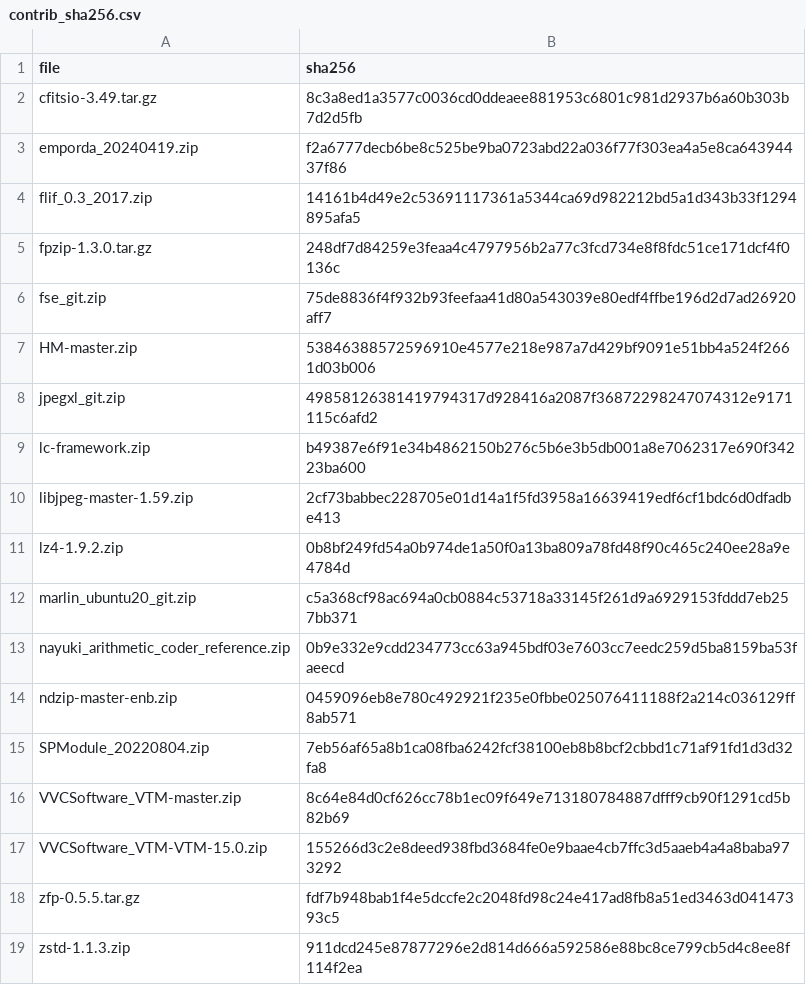
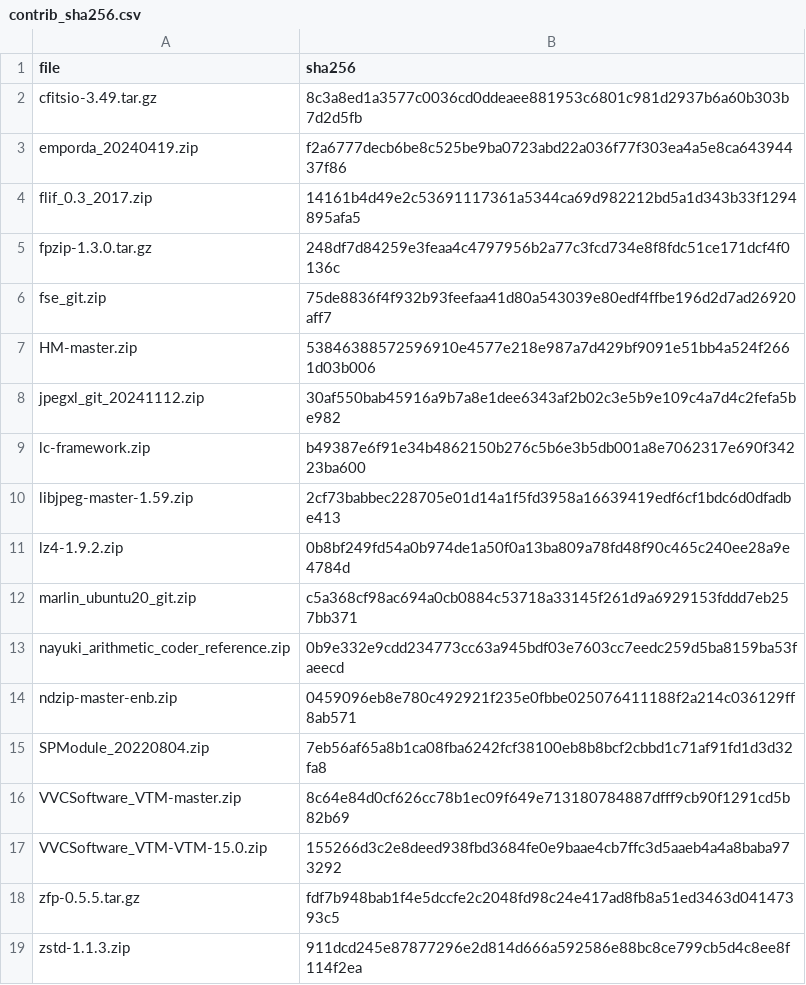
Before and after one commit to miguelinux314/experiment-notebook, a CSV file: enb/config/contrib_sha256.csv, drawn as a sheet; removed rows and columns are numbered as before the commit, all else as after; the diff names each change by its address in the sheet, - before the commit and + after, or states it on an @@ line.

Commit message:
Updated jpeg xl sources for the jpegxl plugin (fixes some observed compilation issues)

```diff
--- a/enb/config/contrib_sha256.csv
+++ b/enb/config/contrib_sha256.csv
-row 8: jpegxl_git.zip | 49858126381419794317d928416a2087f36872298247074312e9171115c6afd2
+row 8: jpegxl_git_20241112.zip | 30af550bab45916a9b7a8e1dee6343af2b02c3e5b9e109c4a7d4c2fefa5be982
```
Also changed, not shown: 5 other files.
